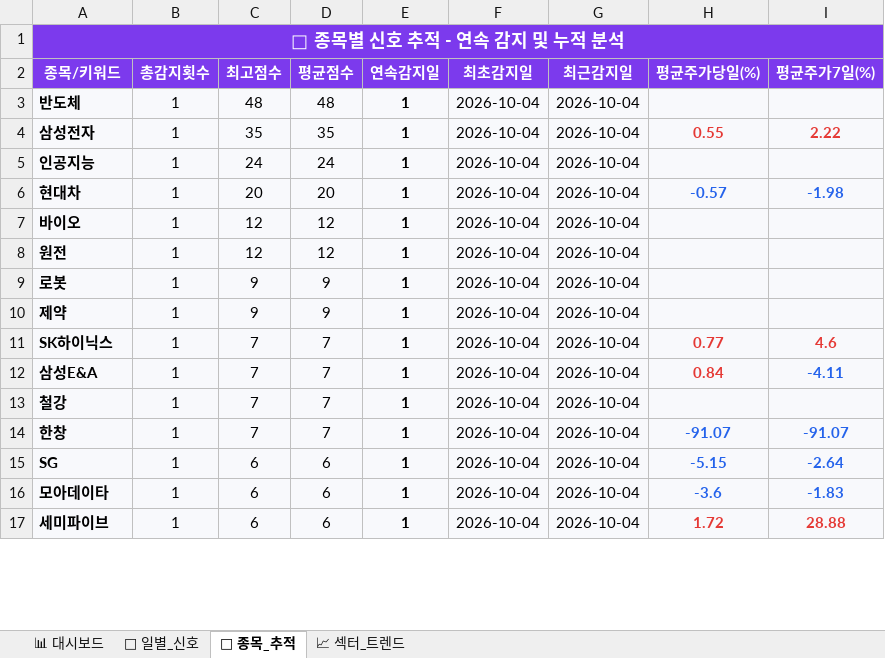
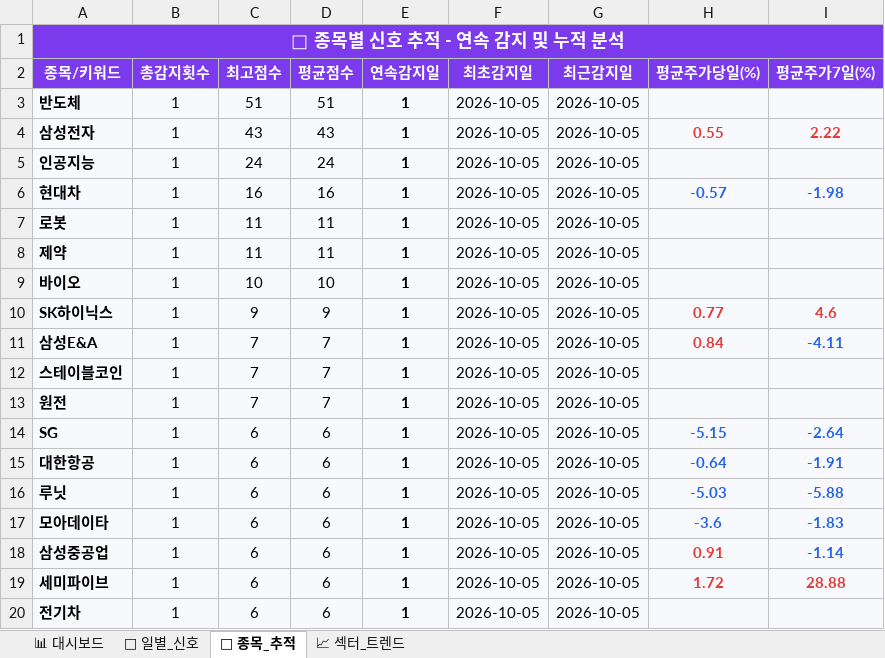
Before and after one commit to makitjung/stock-platform, an Excel workbook: trend/stock_trend_history.xlsx, sheet 🎯 종목_추적, drawn as a sheet; only a part is shown; values as stored, in another font and other column widths than the file's, no borders; removed rows and columns are numbered as before the commit, all else as after; the diff covers the shown part only; the diff names each change by its address in the sheet, - before the commit and + after, or states it on an @@ line.

```diff
--- a/trend/stock_trend_history.xlsx (sheet 🎯 종목_추적)
+++ b/trend/stock_trend_history.xlsx (sheet 🎯 종목_추적)
-C3 (최고점수): 48
+C3 (최고점수): 51
-D3 (평균점수): 48
+D3 (평균점수): 51
-F3:F6 (최초감지일): 2026-10-04
+F3:F6 (최초감지일): 2026-10-05
-G3:G6 (최근감지일): 2026-10-04
+G3:G6 (최근감지일): 2026-10-05
-C4 (최고점수): 35
+C4 (최고점수): 43
-D4 (평균점수): 35
+D4 (평균점수): 43
-C6 (최고점수): 20
+C6 (최고점수): 16
-D6 (평균점수): 20
+D6 (평균점수): 16
-row 7: 바이오 | 1 | 12 | 12 | 1 | 2026-10-04 | 2026-10-04
-row 8: 원전 | 1 | 12 | 12 | 1 | 2026-10-04 | 2026-10-04
-C7:C8 (최고점수): 9
+C7:C8 (최고점수): 11
-D7:D8 (평균점수): 9
+D7:D8 (평균점수): 11
-F7:F8 (최초감지일): 2026-10-04
+F7:F8 (최초감지일): 2026-10-05
-G7:G8 (최근감지일): 2026-10-04
+G7:G8 (최근감지일): 2026-10-05
+row 9: 바이오 | 1 | 10 | 10 | 1 | 2026-10-05 | 2026-10-05
-C10 (최고점수): 7
+C10 (최고점수): 9
-D10 (평균점수): 7
+D10 (평균점수): 9
-F10:F14 (최초감지일): 2026-10-04
+F10:F14 (최초감지일): 2026-10-05
-G10:G14 (최근감지일): 2026-10-04
+G10:G14 (최근감지일): 2026-10-05
-A12 (종목/키워드): 철강
+A12 (종목/키워드): 스테이블코인
-A13 (종목/키워드): 한창
+A13 (종목/키워드): 원전
-H13 (평균주가당일(%)): -91.07
+H13 (평균주가당일(%)): (empty)
-I13 (평균주가7일(%)): -91.07
+I13 (평균주가7일(%)): (empty)
+row 15: 대한항공 | 1 | 6 | 6 | 1 | 2026-10-05 | 2026-10-05 | -0.64 | -1.91
+row 16: 루닛 | 1 | 6 | 6 | 1 | 2026-10-05 | 2026-10-05 | -5.03 | -5.88
-F17 (최초감지일): 2026-10-04
+F17 (최초감지일): 2026-10-05
-G17 (최근감지일): 2026-10-04
+G17 (최근감지일): 2026-10-05
+row 18: 삼성중공업 | 1 | 6 | 6 | 1 | 2026-10-05 | 2026-10-05 | 0.91 | -1.14
-F19 (최초감지일): 2026-10-04
+F19 (최초감지일): 2026-10-05
-G19 (최근감지일): 2026-10-04
+G19 (최근감지일): 2026-10-05
+row 20: 전기차 | 1 | 6 | 6 | 1 | 2026-10-05 | 2026-10-05
```
Also changed, not shown: 7 added rows, 10 removed rows, 56 edited cells and cell formats elsewhere in this sheet, sheet 📅 일별_신호, sheet 📈 섹터_트렌드, sheet 📊 대시보드, 13 other files.
